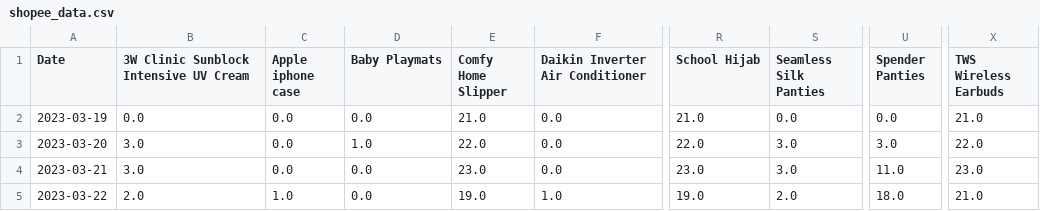
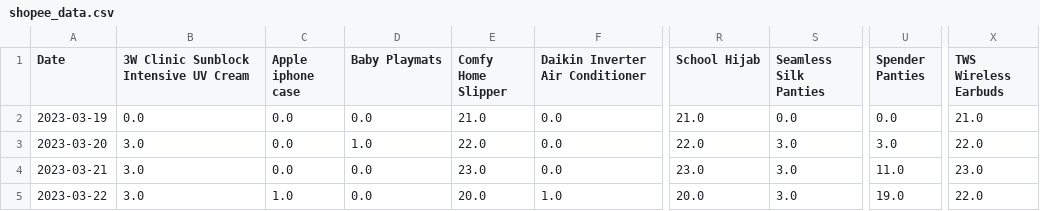
Before and after one commit to mnazwebsite/mnazwebsite.github.io, a CSV file: shopee_data.csv, drawn as a sheet; only a part is shown, gaps mark what is left out; the diff names each change by its address in the sheet, - before the commit and + after, or states it on an @@ line.

```diff
--- a/shopee_data.csv
+++ b/shopee_data.csv
-B5: 2.0
+B5: 3.0
-E5 (Comfy Home Slipper): 19.0
+E5 (Comfy Home Slipper): 20.0
-R5 (School Hijab): 19.0
+R5 (School Hijab): 20.0
-S5 (Seamless Silk Panties): 2.0
+S5 (Seamless Silk Panties): 3.0
-U5 (Spender Panties): 18.0
+U5 (Spender Panties): 19.0
-X5 (TWS Wireless Earbuds): 21.0
+X5 (TWS Wireless Earbuds): 22.0
```
Also changed, not shown: 2 other files.
